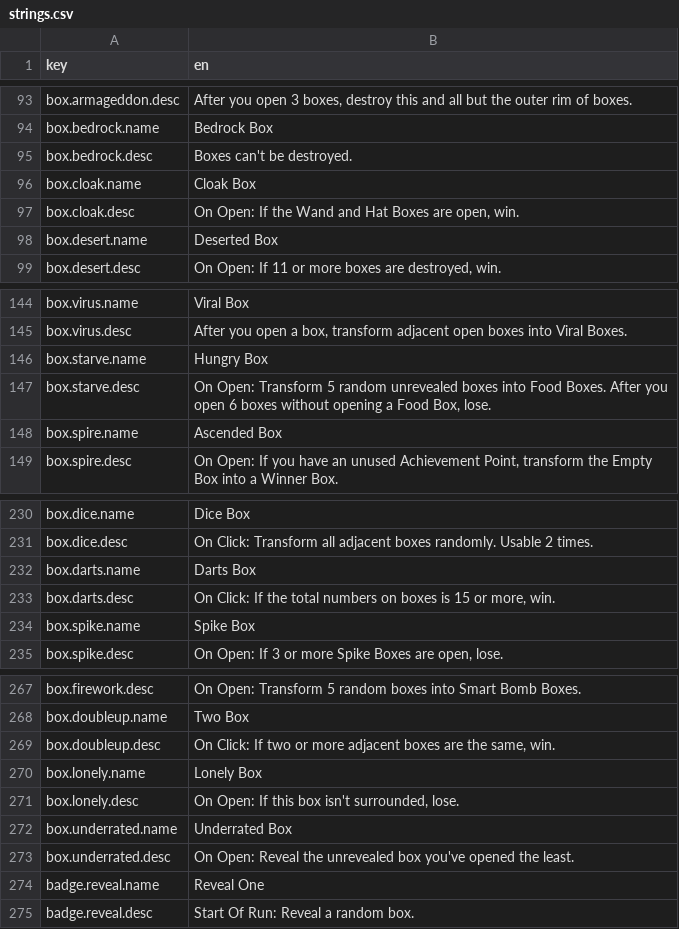
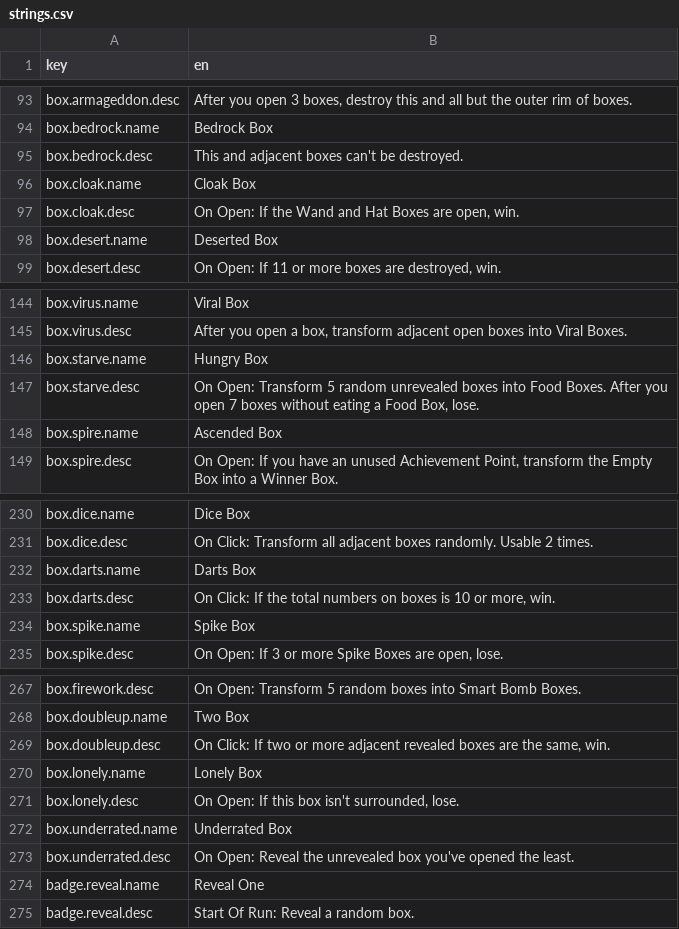
Before and after one commit to EricBartusch/vexbox, a CSV file: strings.csv, drawn as a sheet; only a part is shown, gaps mark what is left out; the diff covers the shown part only.

```diff
--- a/strings.csv
+++ b/strings.csv
@@ -94,3 +94,3 @@ box.armageddon.desc;After you open 3 boxes, destroy this and all but the outer r
 box.bedrock.name;Bedrock Box
-box.bedrock.desc;Boxes can't be destroyed.
+box.bedrock.desc;This and adjacent boxes can't be destroyed.
 box.cloak.name;Cloak Box
@@ -146,3 +146,3 @@ box.virus.desc;After you open a box, transform adjacent open boxes into Viral Bo
 box.starve.name;Hungry Box
-box.starve.desc;On Open: Transform 5 random unrevealed boxes into Food Boxes. After you open 6 boxes without opening a Food Box, lose.
+box.starve.desc;On Open: Transform 5 random unrevealed boxes into Food Boxes. After you open 7 boxes without eating a Food Box, lose.
 box.spire.name;Ascended Box
@@ -232,3 +232,3 @@ box.dice.desc;On Click: Transform all adjacent boxes randomly. Usable 2 times.
 box.darts.name;Darts Box
-box.darts.desc;On Click: If the total numbers on boxes is 15 or more, win.
+box.darts.desc;On Click: If the total numbers on boxes is 10 or more, win.
 box.spike.name;Spike Box
@@ -268,3 +268,3 @@ box.firework.desc;On Open: Transform 5 random boxes into Smart Bomb Boxes.
 box.doubleup.name;Two Box
-box.doubleup.desc;On Click: If two or more adjacent boxes are the same, win.
+box.doubleup.desc;On Click: If two or more adjacent revealed boxes are the same, win.
 box.lonely.name;Lonely Box
```
Also changed, not shown: 66 added rows and 9 edited cells elsewhere in this file, 55 other files.
